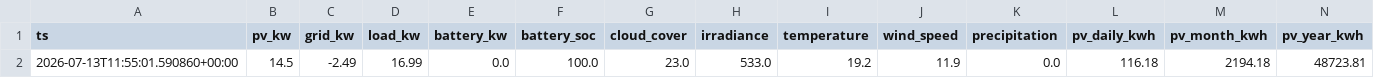
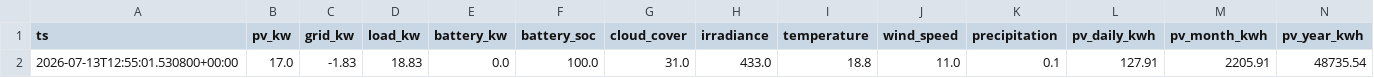
Before and after one commit to ruanvanheerden97/voltano-millenial-billing, a CSV file: live_latest.csv, drawn as a sheet; only a part is shown; removed rows and columns are numbered as before the commit, all else as after; rows hold the shown columns only; the diff names each change by its address in the sheet, - before the commit and + after, or states it on an @@ line.

```diff
--- a/live_latest.csv
+++ b/live_latest.csv
-row 2: 2026-07-13T11:55:01.590860+00:00 | 14.5 | -2.49 | 16.99 | 0.0 | 100.0 | 23.0 | 533.0 | 19.2 | 11.9 | 0.0 | 116.18 | 2194.18 | 48723.81
+row 2: 2026-07-13T12:55:01.530800+00:00 | 17.0 | -1.83 | 18.83 | 0.0 | 100.0 | 31.0 | 433.0 | 18.8 | 11.0 | 0.1 | 127.91 | 2205.91 | 48735.54
```
Also changed, not shown: live_history.csv.
